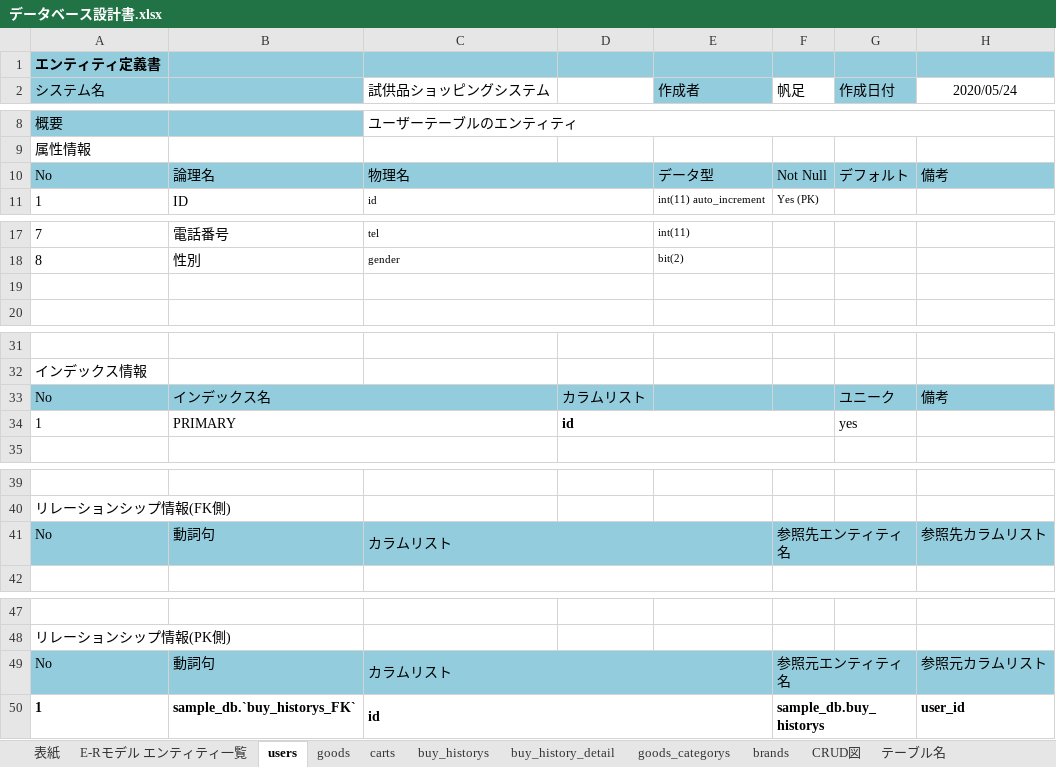
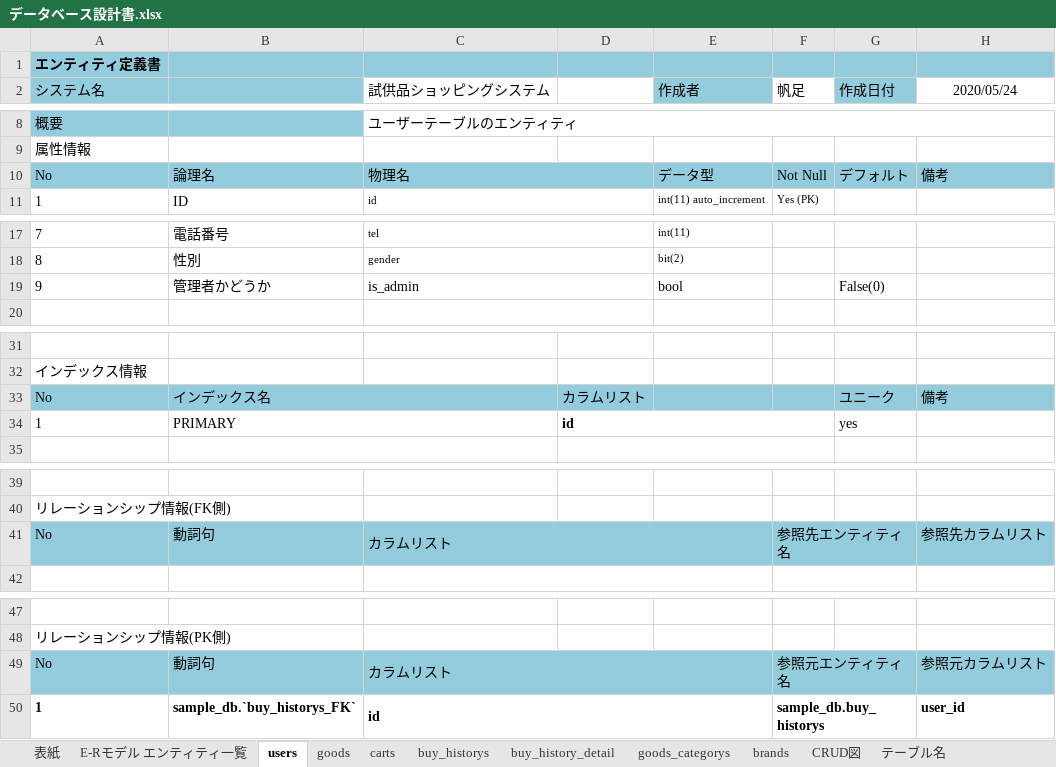
Before and after one commit to hoashi-akane/sample-shopping-system, an Excel workbook: document/DB/データベース設計書.xlsx, sheet users, drawn as a sheet; only a part is shown, gaps mark what is left out; values as stored, in another font and other column widths than the file's, no borders; charts and pictures not drawn; the diff names each change by its address in the sheet, - before the commit and + after, or states it on an @@ line.

```diff
--- a/document/DB/データベース設計書.xlsx (sheet users)
+++ b/document/DB/データベース設計書.xlsx (sheet users)
-D10 fill: none
+D10 fill: #93CDDD
-row 19: (empty)
+row 19: 9 | 管理者かどうか | is_admin |  | bool |  | False(0)
-C33 fill: none
+C33 fill: #93CDDD
-D41:E41 fill: none
+D41:E41 fill: #93CDDD
-G41 fill: none
+G41 fill: #93CDDD
-D49:E49 fill: none
+D49:E49 fill: #93CDDD
-G49 fill: none
+G49 fill: #93CDDD
```
Also changed, not shown: sheet buy_history_detail, sheet テーブル名, sheet goods_categorys, sheet brands, sheet carts, sheet buy_historys, 2 more sheets, charts or pictures.
